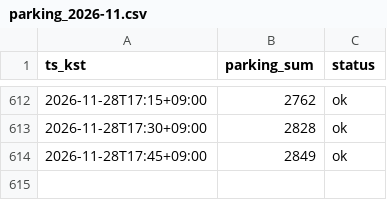
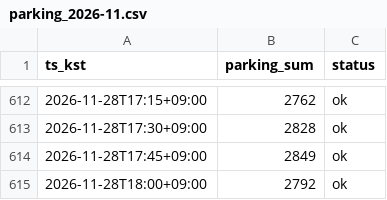
Before and after one commit to sternjeong/olpark-multtae, a CSV file: live/parking_2026-11.csv, drawn as a sheet; only a part is shown, gaps mark what is left out.

```diff
--- a/live/parking_2026-11.csv
+++ b/live/parking_2026-11.csv
@@ -614 +614,2 @@ ts_kst,parking_sum,status
 2026-11-28T17:45+09:00,2849,ok
+2026-11-28T18:00+09:00,2792,ok
```
